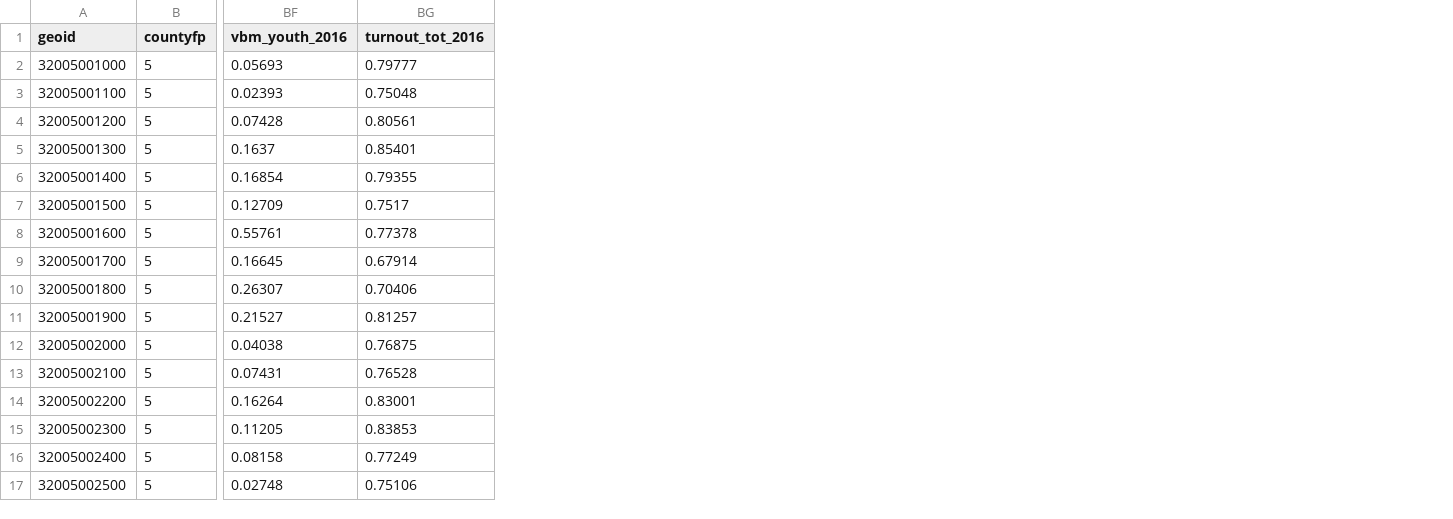
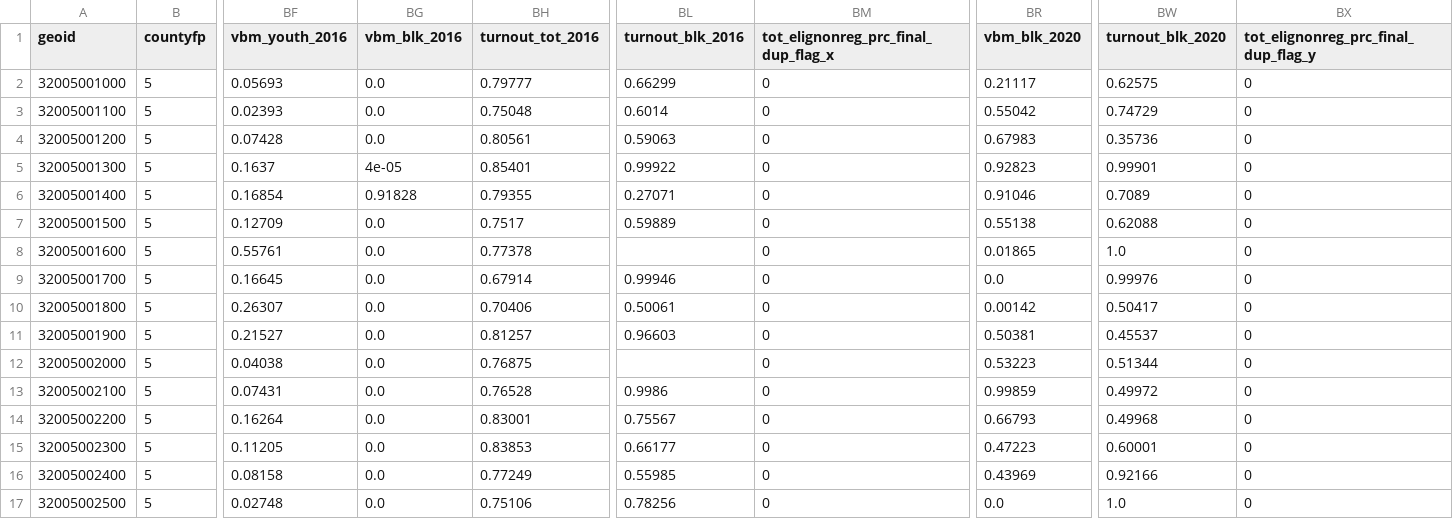
Before and after one commit to centerforinclusivedemocracy/nevada-live, a CSV file: data/005/indicator_files/indicator_data.csv, drawn as a sheet; only a part is shown, gaps mark what is left out; the diff names each change by its address in the sheet, - before the commit and + after, or states it on an @@ line.

```diff
--- a/data/005/indicator_files/indicator_data.csv
+++ b/data/005/indicator_files/indicator_data.csv
+column BG (vbm_blk_2016), rows 2-17: 0.0 | 0.0 | 0.0 | 4e-05 | 0.91828 | 0.0 | 0.0 | 0.0 | 0.0 | 0.0 | 0.0 | 0.0 | 0.0 | 0.0 | 0.0 | 0.0
+column BL (turnout_blk_2016), rows 2-17: 0.66299 | 0.6014 | 0.59063 | 0.99922 | 0.27071 | 0.59889 |  | 0.99946 | 0.50061 | 0.96603 |  | 0.9986 | 0.75567 | 0.66177 | 0.55985 | 0.78256
+column BM, rows 1-17: tot_elignonreg_prc_final_dup_flag_x | 0 | 0 | 0 | 0 | 0 | 0 | 0 | 0 | 0 | 0 | 0 | 0 | 0 | 0 | 0 | 0
+column BR (vbm_blk_2020), rows 2-17: 0.21117 | 0.55042 | 0.67983 | 0.92823 | 0.91046 | 0.55138 | 0.01865 | 0.0 | 0.00142 | 0.50381 | 0.53223 | 0.99859 | 0.66793 | 0.47223 | 0.43969 | 0.0
+column BW (turnout_blk_2020), rows 2-17: 0.62575 | 0.74729 | 0.35736 | 0.99901 | 0.7089 | 0.62088 | 1.0 | 0.99976 | 0.50417 | 0.45537 | 0.51344 | 0.49972 | 0.49968 | 0.60001 | 0.92166 | 1.0
+column BX, rows 1-17: tot_elignonreg_prc_final_dup_flag_y | 0 | 0 | 0 | 0 | 0 | 0 | 0 | 0 | 0 | 0 | 0 | 0 | 0 | 0 | 0 | 0
```
Also changed, not shown: data/007/indicator_files/indicator_data.csv, data/019/indicator_files/indicator_data.csv, 31 other files.
